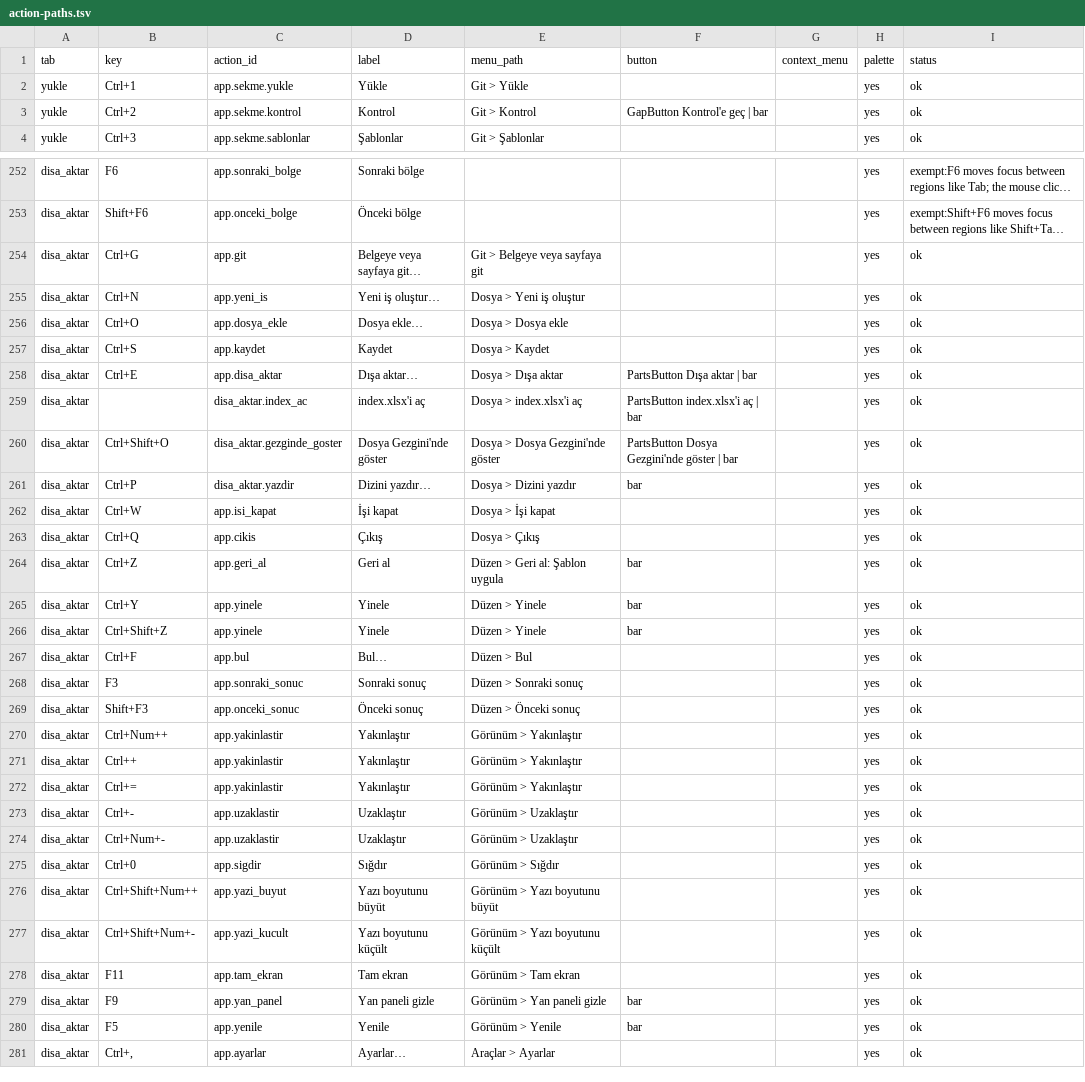
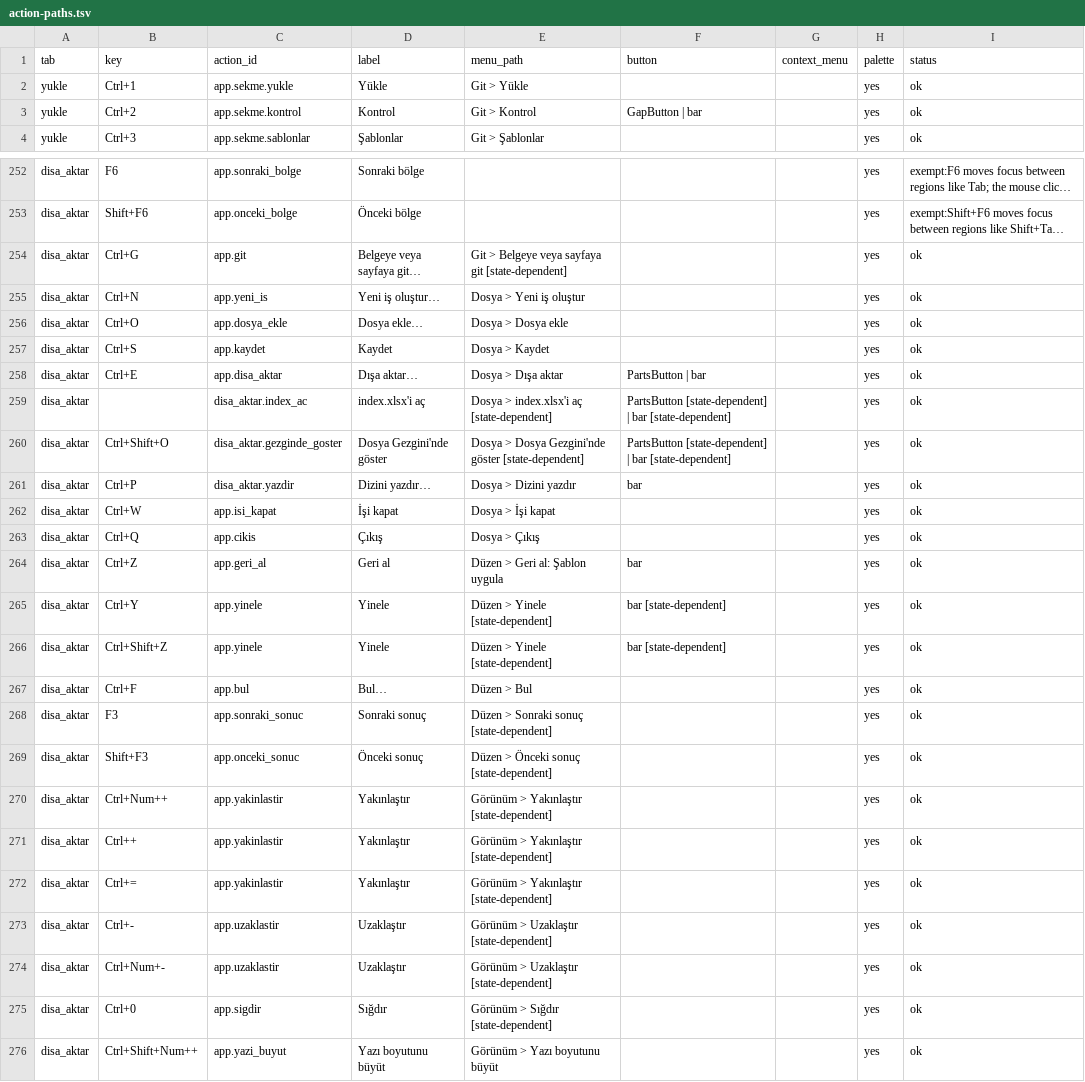
Before and after one commit to ZackHaronOriginal/Evrakci, a TSV file: docs/ui-goal/action-paths.tsv, drawn as a sheet; only a part is shown, gaps mark what is left out; the shorter side is filled out with more unchanged rows; long unchanged cells end in …; the diff covers the shown part only; the diff names each change by its address in the sheet, - before the commit and + after, or states it on an @@ line.

```diff
--- a/docs/ui-goal/action-paths.tsv
+++ b/docs/ui-goal/action-paths.tsv
-F3 (button): GapButton Kontrol'e geç | bar
+F3 (button): GapButton | bar
-E254 (menu_path): Git > Belgeye veya sayfaya git
+E254 (menu_path): Git > Belgeye veya sayfaya git [state-dependent]
-F258 (button): PartsButton Dışa aktar | bar
+F258 (button): PartsButton | bar
-E259 (menu_path): Dosya > index.xlsx'i aç
+E259 (menu_path): Dosya > index.xlsx'i aç [state-dependent]
-F259 (button): PartsButton index.xlsx'i aç | bar
+F259 (button): PartsButton [state-dependent] | bar [state-dependent]
-E260 (menu_path): Dosya > Dosya Gezgini'nde göster
+E260 (menu_path): Dosya > Dosya Gezgini'nde göster [state-dependent]
-F260 (button): PartsButton Dosya Gezgini'nde göster | bar
+F260 (button): PartsButton [state-dependent] | bar [state-dependent]
-E265:E266 (menu_path): Düzen > Yinele
+E265:E266 (menu_path): Düzen > Yinele [state-dependent]
-F265:F266 (button): bar
+F265:F266 (button): bar [state-dependent]
-E268 (menu_path): Düzen > Sonraki sonuç
+E268 (menu_path): Düzen > Sonraki sonuç [state-dependent]
-E269 (menu_path): Düzen > Önceki sonuç
+E269 (menu_path): Düzen > Önceki sonuç [state-dependent]
-E270:E272 (menu_path): Görünüm > Yakınlaştır
+E270:E272 (menu_path): Görünüm > Yakınlaştır [state-dependent]
-E273:E274 (menu_path): Görünüm > Uzaklaştır
+E273:E274 (menu_path): Görünüm > Uzaklaştır [state-dependent]
-E275 (menu_path): Görünüm > Sığdır
+E275 (menu_path): Görünüm > Sığdır [state-dependent]
```
Also changed, not shown: 119 edited cells elsewhere in this file, 17 other files.
